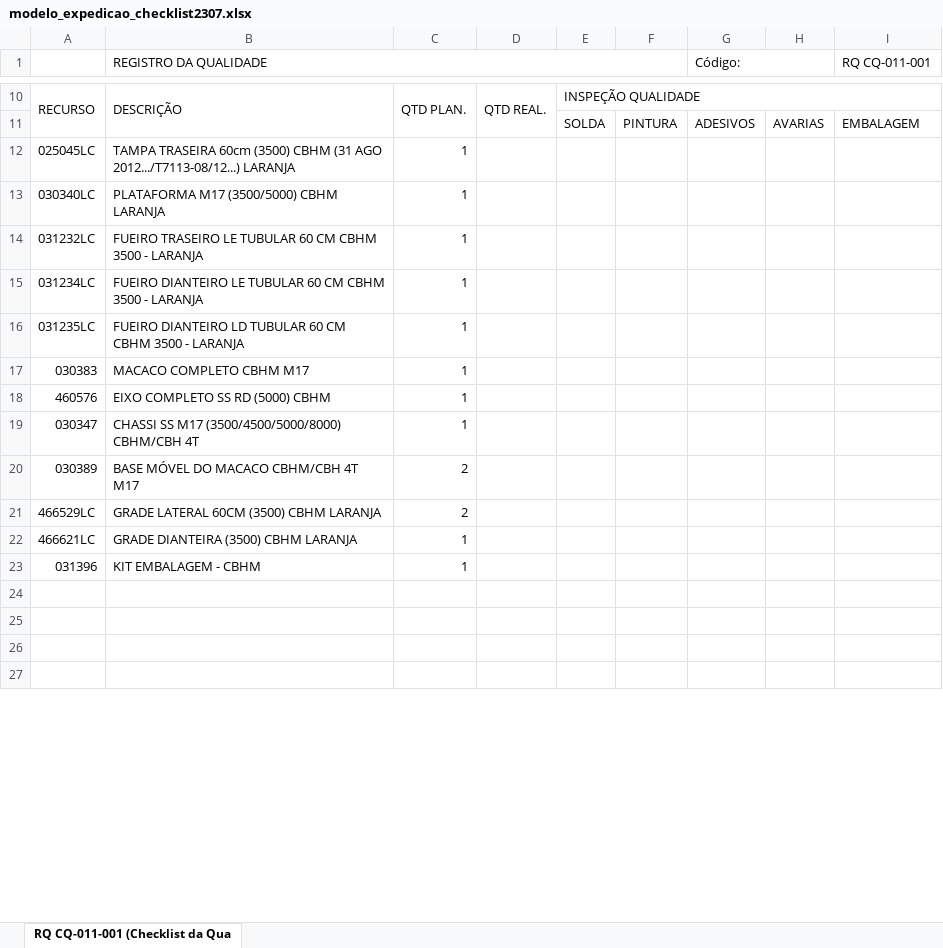
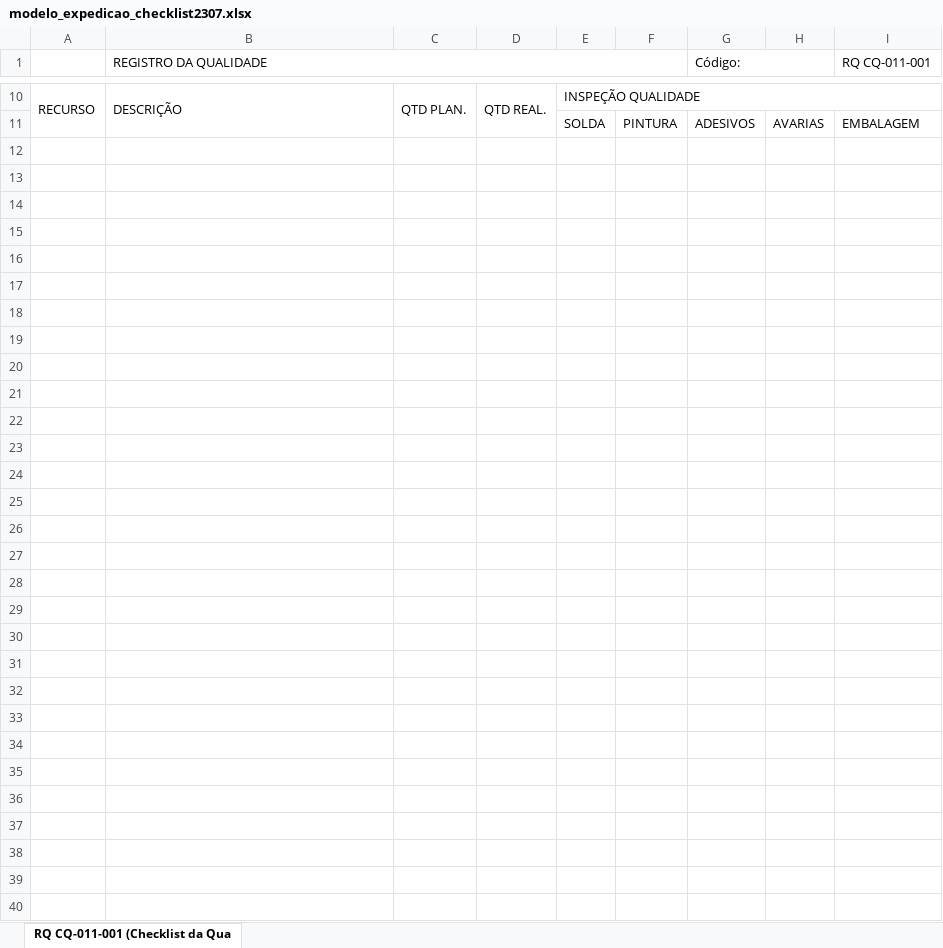
Before and after one commit to Cemag-pcp/qualidade, an Excel workbook: modelo_expedicao_checklist2307.xlsx, sheet RQ CQ-011-001 (Checklist da Qua, drawn as a sheet; only a part is shown, gaps mark what is left out; the shorter side is filled out with more unchanged rows; values as stored, in another font and other column widths than the file's, no cell formats; charts and pictures and table styles not drawn; the diff names each change by its address in the sheet, - before the commit and + after, or states it on an @@ line.

Commit message:
apagando info do model

```diff
--- a/modelo_expedicao_checklist2307.xlsx (sheet RQ CQ-011-001 (Checklist da Qua)
+++ b/modelo_expedicao_checklist2307.xlsx (sheet RQ CQ-011-001 (Checklist da Qua)
-row 12: 025045LC | TAMPA TRASEIRA 60cm (3500) CBHM (31 AGO 2012.../T7113-08/12...) LARANJA | 1
+row 12: (empty)
-row 13: 030340LC | PLATAFORMA M17 (3500/5000) CBHM LARANJA | 1
+row 13: (empty)
-row 14: 031232LC | FUEIRO TRASEIRO LE TUBULAR 60 CM CBHM 3500 - LARANJA | 1
+row 14: (empty)
-row 15: 031234LC | FUEIRO DIANTEIRO LE TUBULAR 60 CM CBHM 3500 - LARANJA | 1
+row 15: (empty)
-row 16: 031235LC | FUEIRO DIANTEIRO LD TUBULAR 60 CM CBHM 3500 - LARANJA | 1
+row 16: (empty)
-row 17: 030383 | MACACO COMPLETO CBHM M17 | 1
+row 17: (empty)
-row 18: 460576 | EIXO COMPLETO SS RD (5000) CBHM | 1
+row 18: (empty)
-row 19: 030347 | CHASSI SS M17 (3500/4500/5000/8000) CBHM/CBH 4T | 1
+row 19: (empty)
-row 20: 030389 | BASE MÓVEL DO MACACO CBHM/CBH 4T M17 | 2
+row 20: (empty)
-row 21: 466529LC | GRADE LATERAL 60CM (3500) CBHM LARANJA | 2
+row 21: (empty)
-row 22: 466621LC | GRADE DIANTEIRA (3500) CBHM LARANJA | 1
+row 22: (empty)
-row 23: 031396 | KIT EMBALAGEM - CBHM | 1
+row 23: (empty)
+row 24: (empty)
+row 25: (empty)
+row 26: (empty)
+row 27: (empty)
+row 28: (empty)
+row 29: (empty)
+row 30: (empty)
+row 31: (empty)
+row 32: (empty)
+row 33: (empty)
+row 34: (empty)
+row 35: (empty)
+row 36: (empty)
+row 37: (empty)
```
Also changed, not shown: cell formats, charts or pictures, modelo_op_carpintaria1.xlsx.
